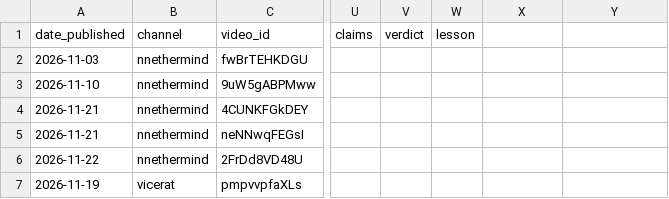
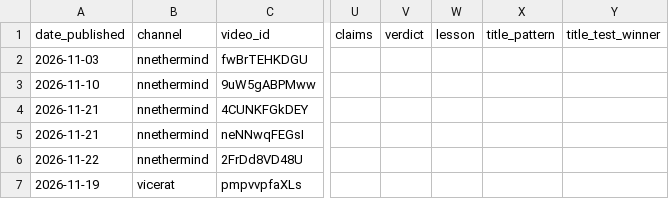
Before and after one commit to nethermind410/nethermind-pipeline, a CSV file: results/log.csv, drawn as a sheet; only a part is shown, gaps mark what is left out; the diff names each change by its address in the sheet, - before the commit and + after, or states it on an @@ line.

Commit message:
Muse write-back: Part 1 music/upload closed, Part 2 voice timings, titles export + log columns

```diff
--- a/results/log.csv
+++ b/results/log.csv
-X1: (empty)
+X1: title_pattern
-Y1: (empty)
+Y1: title_test_winner
```
Also changed, not shown: 2 other files.
